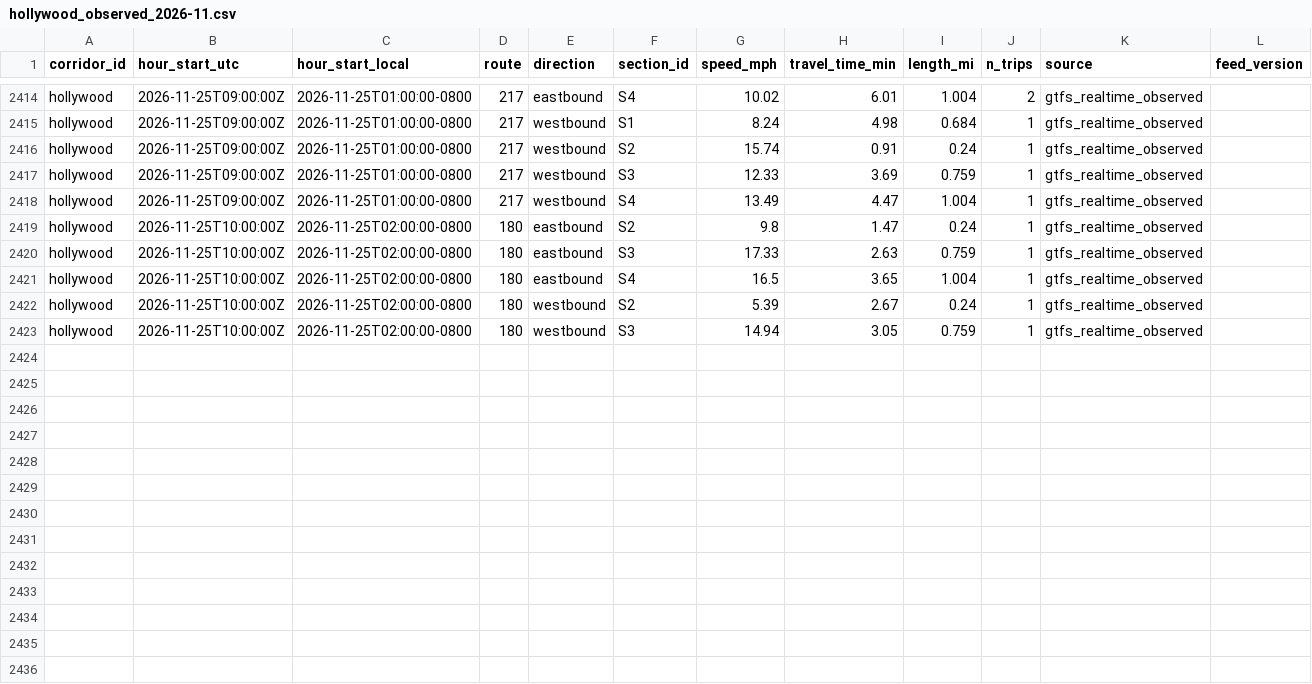
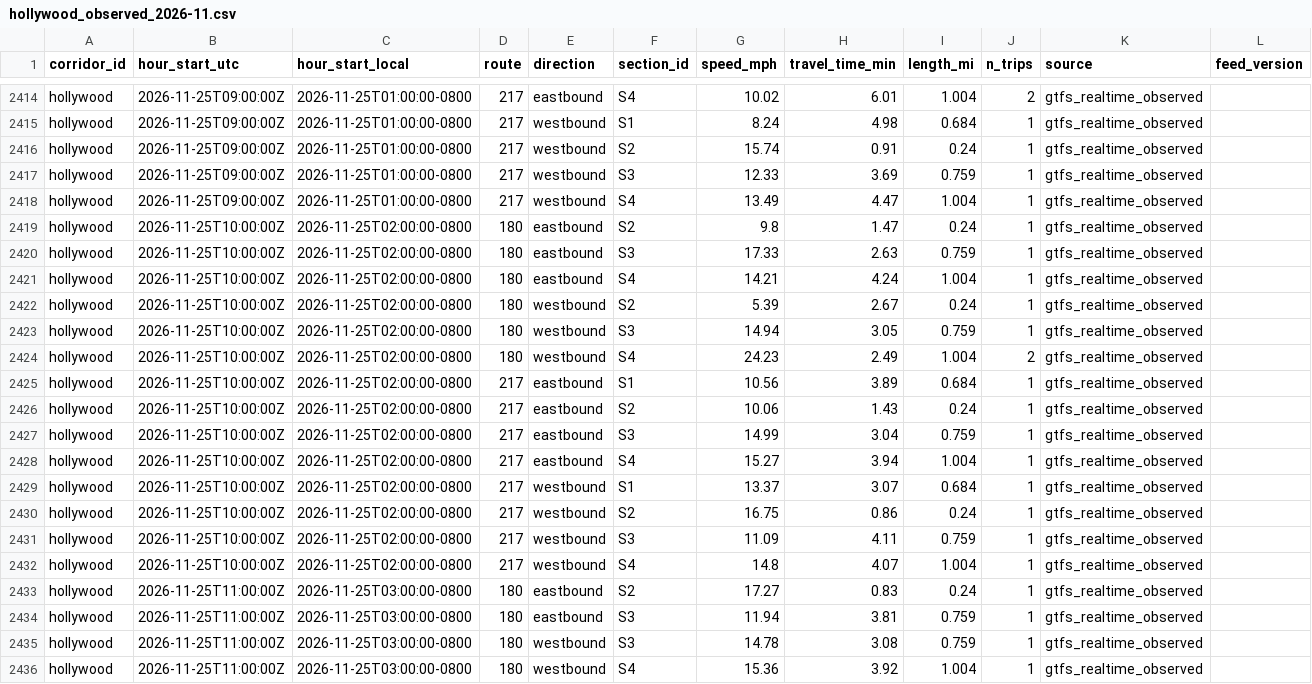
Before and after one commit to here/aviary, a CSV file: data/corridors/hollywood/observed/hollywood_observed_2026-11.csv, drawn as a sheet; only a part is shown, gaps mark what is left out.

```diff
--- a/data/corridors/hollywood/observed/hollywood_observed_2026-11.csv
+++ b/data/corridors/hollywood/observed/hollywood_observed_2026-11.csv
@@ -2420,4 +2420,17 @@ hollywood,2026-11-25T10:00:00Z,2026-11-25T02:00:00-0800,180,eastbound,S2,9.8,1.4
 hollywood,2026-11-25T10:00:00Z,2026-11-25T02:00:00-0800,180,eastbound,S3,17.33,2.63,0.759,1,gtfs_realtime_observed,
-hollywood,2026-11-25T10:00:00Z,2026-11-25T02:00:00-0800,180,eastbound,S4,16.5,3.65,1.004,1,gtfs_realtime_observed,
+hollywood,2026-11-25T10:00:00Z,2026-11-25T02:00:00-0800,180,eastbound,S4,14.21,4.24,1.004,1,gtfs_realtime_observed,
 hollywood,2026-11-25T10:00:00Z,2026-11-25T02:00:00-0800,180,westbound,S2,5.39,2.67,0.24,1,gtfs_realtime_observed,
 hollywood,2026-11-25T10:00:00Z,2026-11-25T02:00:00-0800,180,westbound,S3,14.94,3.05,0.759,1,gtfs_realtime_observed,
+hollywood,2026-11-25T10:00:00Z,2026-11-25T02:00:00-0800,180,westbound,S4,24.23,2.49,1.004,2,gtfs_realtime_observed,
+hollywood,2026-11-25T10:00:00Z,2026-11-25T02:00:00-0800,217,eastbound,S1,10.56,3.89,0.684,1,gtfs_realtime_observed,
+hollywood,2026-11-25T10:00:00Z,2026-11-25T02:00:00-0800,217,eastbound,S2,10.06,1.43,0.24,1,gtfs_realtime_observed,
+hollywood,2026-11-25T10:00:00Z,2026-11-25T02:00:00-0800,217,eastbound,S3,14.99,3.04,0.759,1,gtfs_realtime_observed,
+hollywood,2026-11-25T10:00:00Z,2026-11-25T02:00:00-0800,217,eastbound,S4,15.27,3.94,1.004,1,gtfs_realtime_observed,
+hollywood,2026-11-25T10:00:00Z,2026-11-25T02:00:00-0800,217,westbound,S1,13.37,3.07,0.684,1,gtfs_realtime_observed,
+hollywood,2026-11-25T10:00:00Z,2026-11-25T02:00:00-0800,217,westbound,S2,16.75,0.86,0.24,1,gtfs_realtime_observed,
+hollywood,2026-11-25T10:00:00Z,2026-11-25T02:00:00-0800,217,westbound,S3,11.09,4.11,0.759,1,gtfs_realtime_observed,
+hollywood,2026-11-25T10:00:00Z,2026-11-25T02:00:00-0800,217,westbound,S4,14.8,4.07,1.004,1,gtfs_realtime_observed,
+hollywood,2026-11-25T11:00:00Z,2026-11-25T03:00:00-0800,180,eastbound,S2,17.27,0.83,0.24,1,gtfs_realtime_observed,
+hollywood,2026-11-25T11:00:00Z,2026-11-25T03:00:00-0800,180,eastbound,S3,11.94,3.81,0.759,1,gtfs_realtime_observed,
+hollywood,2026-11-25T11:00:00Z,2026-11-25T03:00:00-0800,180,westbound,S3,14.78,3.08,0.759,1,gtfs_realtime_observed,
+hollywood,2026-11-25T11:00:00Z,2026-11-25T03:00:00-0800,180,westbound,S4,15.36,3.92,1.004,1,gtfs_realtime_observed,
```
Also changed, not shown: data/corridors/fountain/traffic/fountain_traffic_2026-11.csv, data/corridors/sunset/observed/sunset_focus_traversals_2026-11.csv, 12 other files.
